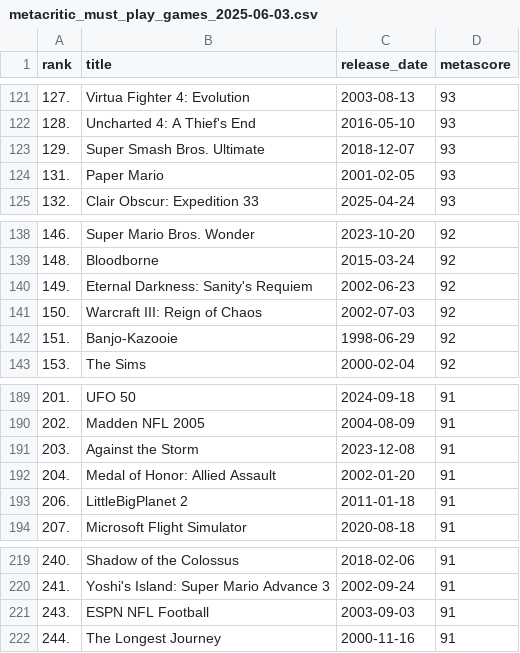
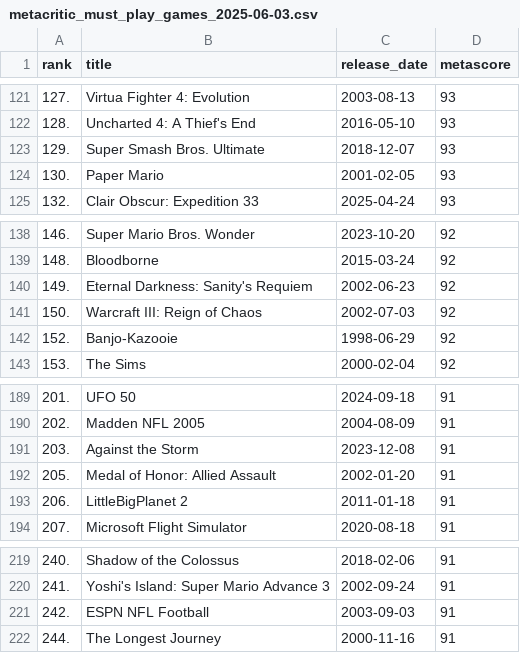
Before and after one commit to andredarcie/metacritic-must-play-dataset, a CSV file: metacritic_must_play_games_2025-06-03.csv, drawn as a sheet; only a part is shown, gaps mark what is left out; the diff covers the shown part only.

Commit message:
Update metacritic_must_play_games_2025-06-03.csv

```diff
--- a/metacritic_must_play_games_2025-06-03.csv
+++ b/metacritic_must_play_games_2025-06-03.csv
@@ -123,3 +123,3 @@ rank,title,release_date,metascore
 129.,Super Smash Bros. Ultimate,2018-12-07,93
-131.,Paper Mario,2001-02-05,93
+130.,Paper Mario,2001-02-05,93
 132.,Clair Obscur: Expedition 33,2025-04-24,93
@@ -141,3 +141,3 @@ rank,title,release_date,metascore
 150.,Warcraft III: Reign of Chaos,2002-07-03,92
-151.,Banjo-Kazooie,1998-06-29,92
+152.,Banjo-Kazooie,1998-06-29,92
 153.,The Sims,2000-02-04,92
@@ -191,3 +191,3 @@ rank,title,release_date,metascore
 203.,Against the Storm,2023-12-08,91
-204.,Medal of Honor: Allied Assault,2002-01-20,91
+205.,Medal of Honor: Allied Assault,2002-01-20,91
 206.,LittleBigPlanet 2,2011-01-18,91
@@ -220,3 +220,3 @@ rank,title,release_date,metascore
 241.,Yoshi's Island: Super Mario Advance 3,2002-09-24,91
-243.,ESPN NFL Football,2003-09-03,91
+242.,ESPN NFL Football,2003-09-03,91
 244.,The Longest Journey,2000-11-16,91
```
Also changed, not shown: 2 added rows, 2 removed rows and 34 edited cells elsewhere in this file.
